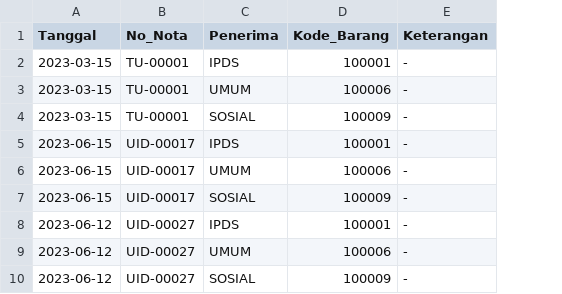
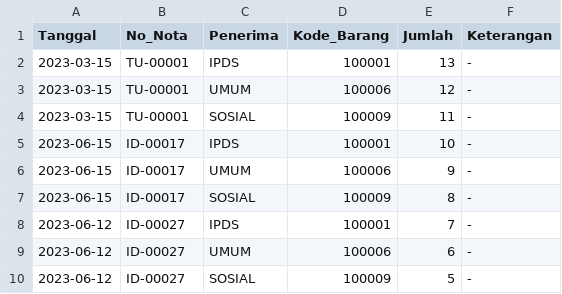
Before and after one commit to mrezaperdana/sibendi, a CSV file: database/data/transaksi.csv, drawn as a sheet; the diff names each change by its address in the sheet, - before the commit and + after, or states it on an @@ line.

```diff
--- a/database/data/transaksi.csv
+++ b/database/data/transaksi.csv
+column E (Jumlah), rows 2-10: 13 | 12 | 11 | 10 | 9 | 8 | 7 | 6 | 5
-B5:B7 (No_Nota): UID-00017
+B5:B7 (No_Nota): ID-00017
-B8:B10 (No_Nota): UID-00027
+B8:B10 (No_Nota): ID-00027
```
Also changed, not shown: 24 other files.
